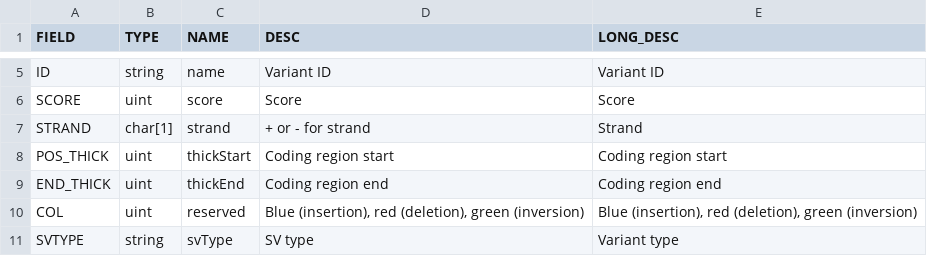
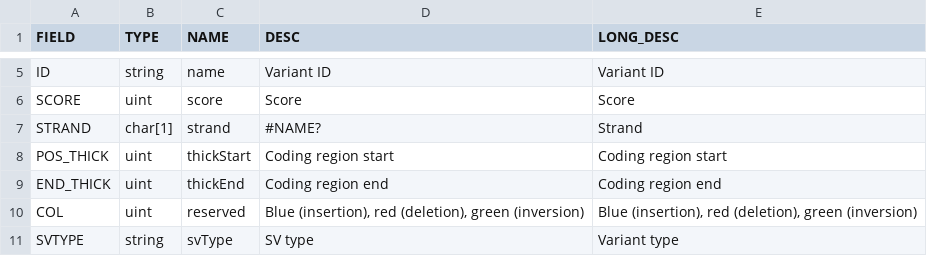
Before and after one commit to EichlerLab/pav, a TSV file: files/tracks/variant_track_fields.tsv, drawn as a sheet; only a part is shown, gaps mark what is left out; the diff names each change by its address in the sheet, - before the commit and + after, or states it on an @@ line.

```diff
--- a/files/tracks/variant_track_fields.tsv
+++ b/files/tracks/variant_track_fields.tsv
-D7 (DESC): + or - for strand
+D7 (DESC): #NAME?
```
Also changed, not shown: files/tracks/alignment_track_fields.tsv, 2 other files.
